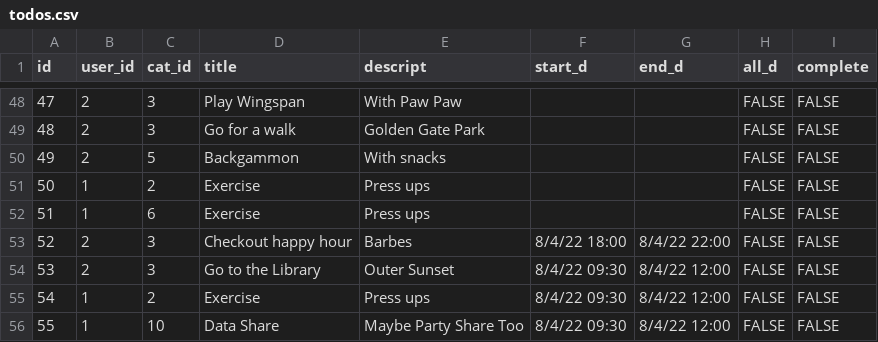
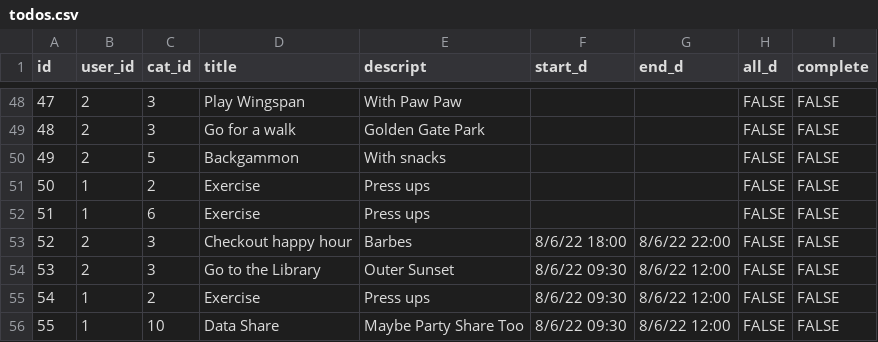
Before and after one commit to rpp34-boc-caspian/Puffin, a CSV file: db/todos.csv, drawn as a sheet; only a part is shown, gaps mark what is left out.

Commit message:
Update data, renamed components

```diff
--- a/db/todos.csv
+++ b/db/todos.csv
@@ -52,5 +52,5 @@ id,user_id,cat_id,title,descript,start_d,end_d,all_d,complete
 51,1,6,Exercise,Press ups,,,FALSE,FALSE
-52,2,3,Checkout happy hour,Barbes,8/4/22 18:00,8/4/22 22:00,FALSE,FALSE
-53,2,3,Go to the Library,Outer Sunset,8/4/22 09:30,8/4/22 12:00,FALSE,FALSE
-54,1,2,Exercise,Press ups,8/4/22 09:30,8/4/22 12:00,FALSE,FALSE
-55,1,10,Data Share,Maybe Party Share Too,8/4/22 09:30,8/4/22 12:00,FALSE,FALSE
+52,2,3,Checkout happy hour,Barbes,8/6/22 18:00,8/6/22 22:00,FALSE,FALSE
+53,2,3,Go to the Library,Outer Sunset,8/6/22 09:30,8/6/22 12:00,FALSE,FALSE
+54,1,2,Exercise,Press ups,8/6/22 09:30,8/6/22 12:00,FALSE,FALSE
+55,1,10,Data Share,Maybe Party Share Too,8/6/22 09:30,8/6/22 12:00,FALSE,FALSE
```
Also changed, not shown: 2 other files.
